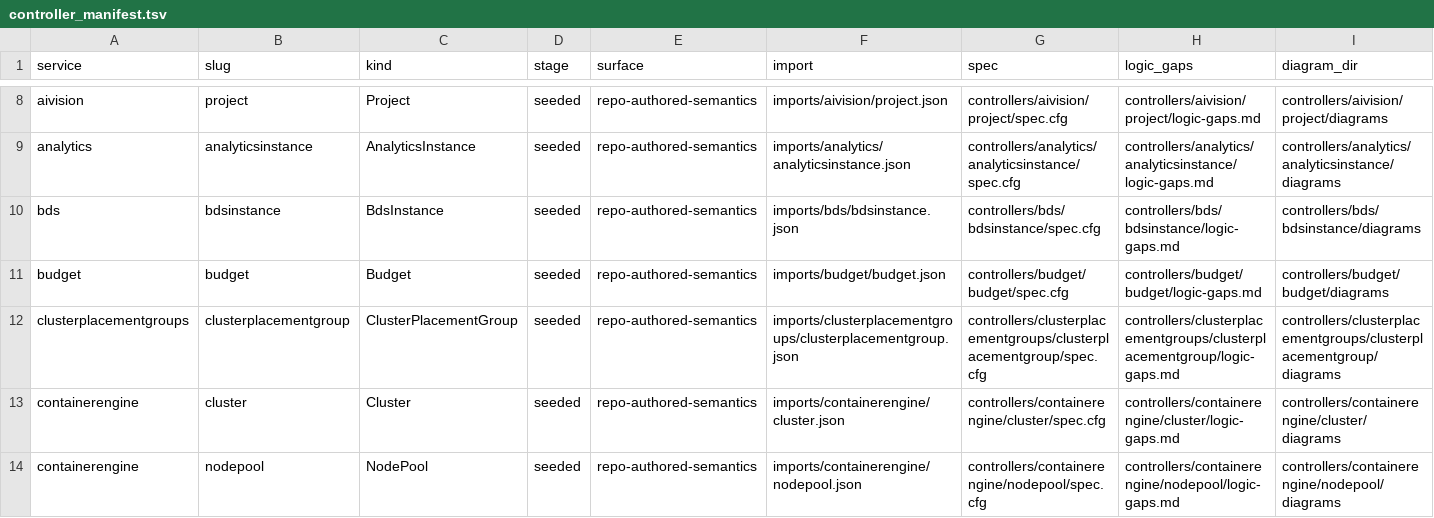
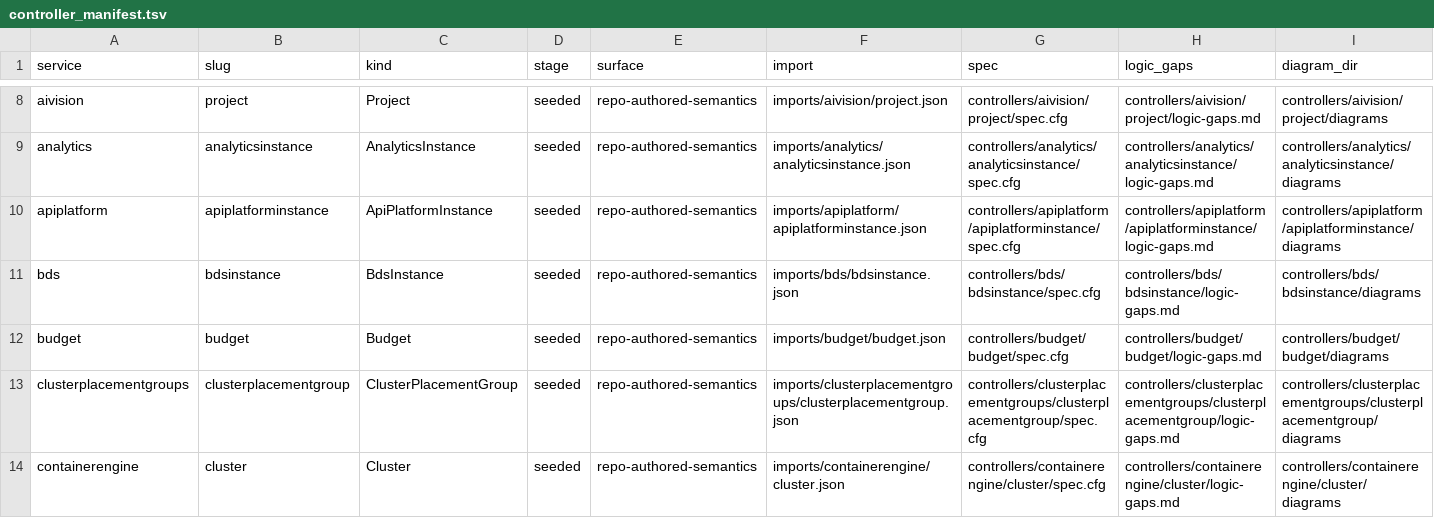
Before and after one commit to HaoyL666/oci-service-operator, a TSV file: formal/controller_manifest.tsv, drawn as a sheet; only a part is shown, gaps mark what is left out; the shorter side is filled out with more unchanged rows; the diff names each change by its address in the sheet, - before the commit and + after, or states it on an @@ line.

Commit message:
US-89: publish apiplatform ApiPlatformInstance

```diff
--- a/formal/controller_manifest.tsv
+++ b/formal/controller_manifest.tsv
+row 10: apiplatform | apiplatforminstance | ApiPlatformInstance | seeded | repo-authored-semantics | imports/apiplatform/apiplatforminstance.json | controllers/apiplatform/apiplatforminstance/spec.cfg | controllers/apiplatform/apiplatforminstance/logic-gaps.md | controllers/apiplatform/apiplatforminstance/diagrams
```
Also changed, not shown: 52 other files.
